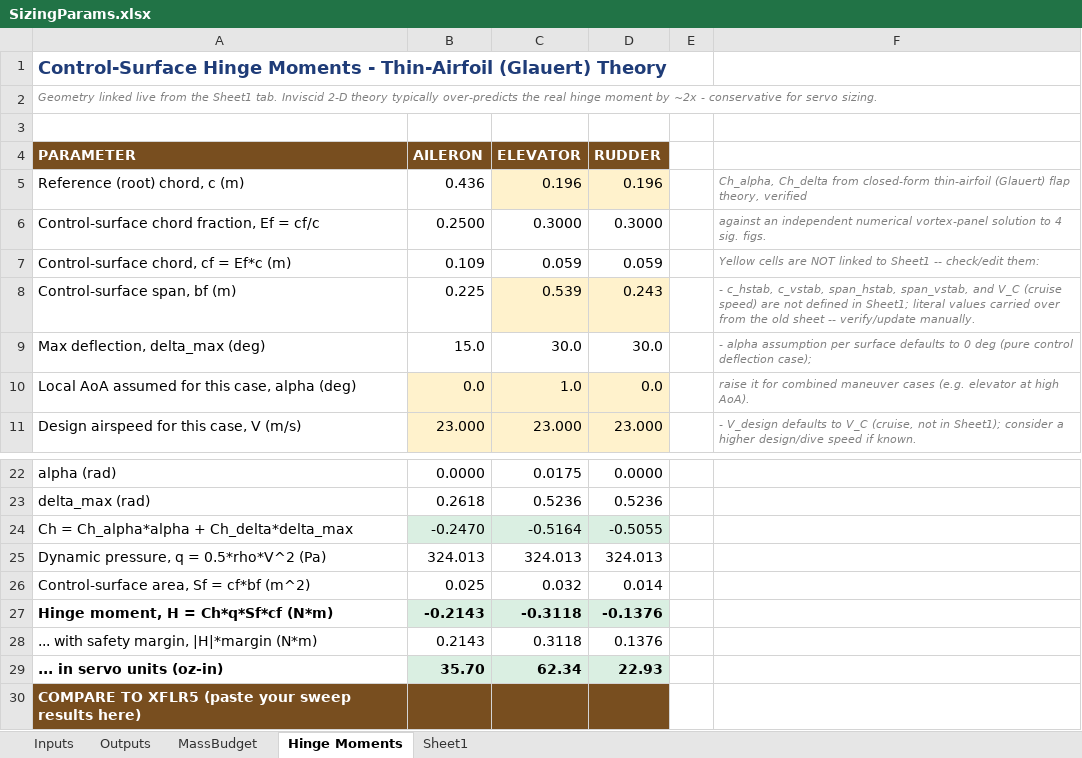
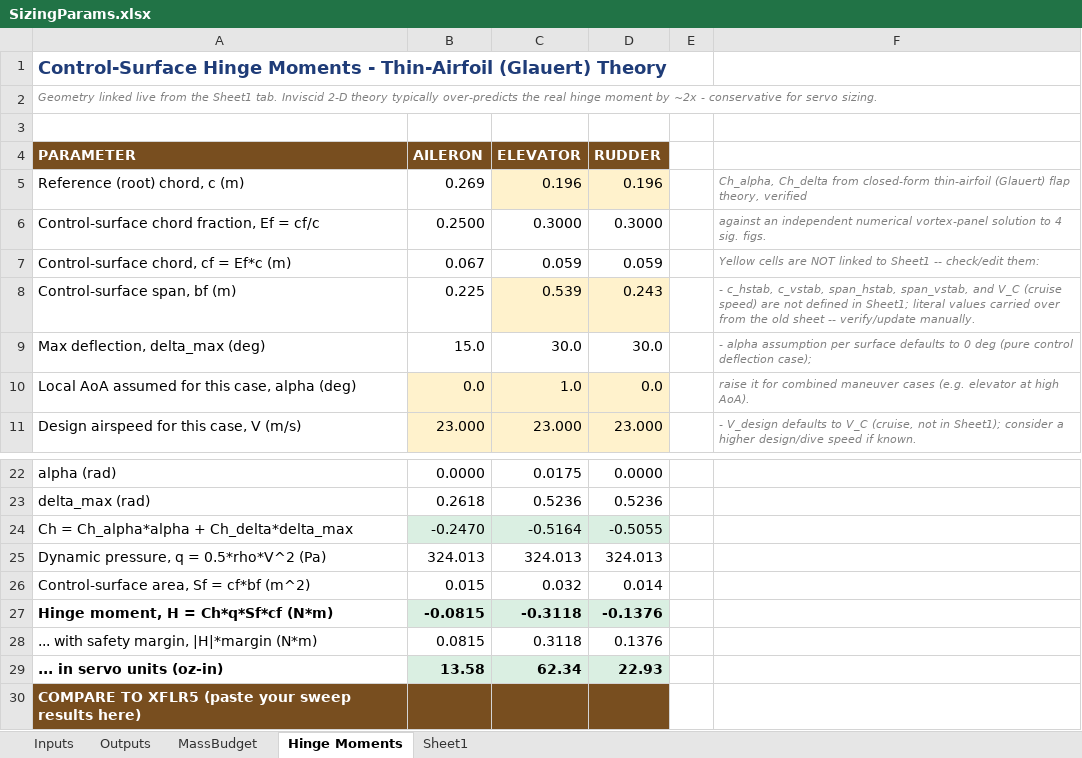
Before and after one commit to HudsonReynolds/451-DBF-Team01, an Excel workbook: SizingParams.xlsx, sheet Hinge Moments, drawn as a sheet; only a part is shown, gaps mark what is left out; values as stored, in another font and other column widths than the file's, no borders; the diff names each change by its address in the sheet, - before the commit and + after, or states it on an @@ line.

```diff
--- a/SizingParams.xlsx (sheet Hinge Moments)
+++ b/SizingParams.xlsx (sheet Hinge Moments)
-B5 (AILERON): 0.436
+B5 (AILERON): 0.269
-B7 (AILERON): 0.109
+B7 (AILERON): 0.067
-B26 (AILERON): 0.025
+B26 (AILERON): 0.015
-B27 (AILERON): -0.2143
+B27 (AILERON): -0.0815
-B28 (AILERON): 0.2143
+B28 (AILERON): 0.0815
-B29 (AILERON): 35.70
+B29 (AILERON): 13.58
```
Also changed, not shown: sheet Outputs, sheet Inputs, formulas that keep their value, CostBreakdown.xlsx, 15 other files.
